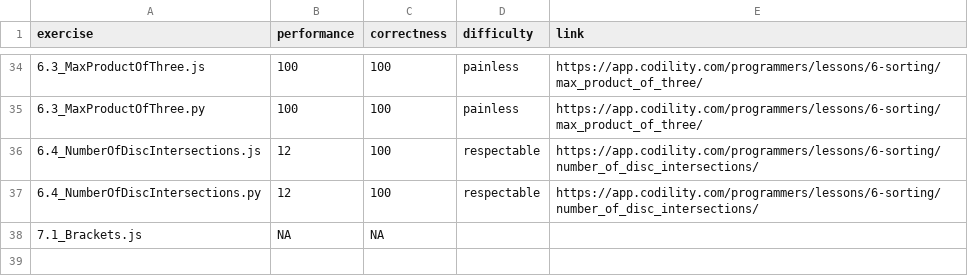
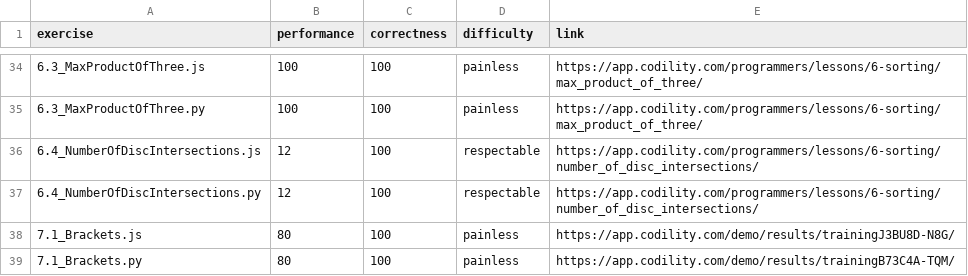
Before and after one commit to brantmerrell/codility, a CSV file: scores.csv, drawn as a sheet; only a part is shown, gaps mark what is left out.

Commit message:
Brackets

```diff
--- a/scores.csv
+++ b/scores.csv
@@ -37,2 +37,3 @@
 "6.4_NumberOfDiscIntersections.py",12,100,"respectable","https://app.codility.com/programmers/lessons/6-sorting/number_of_disc_intersections/"
-"7.1_Brackets.js",NA,NA,"",""
+"7.1_Brackets.js",80,100,"painless","https://app.codility.com/demo/results/trainingJ3BU8D-N8G/"
+"7.1_Brackets.py",80,100,"painless","https://app.codility.com/demo/results/trainingB73C4A-TQM/"
```
Also changed, not shown: scoreSummary.csv, 3 other files.
